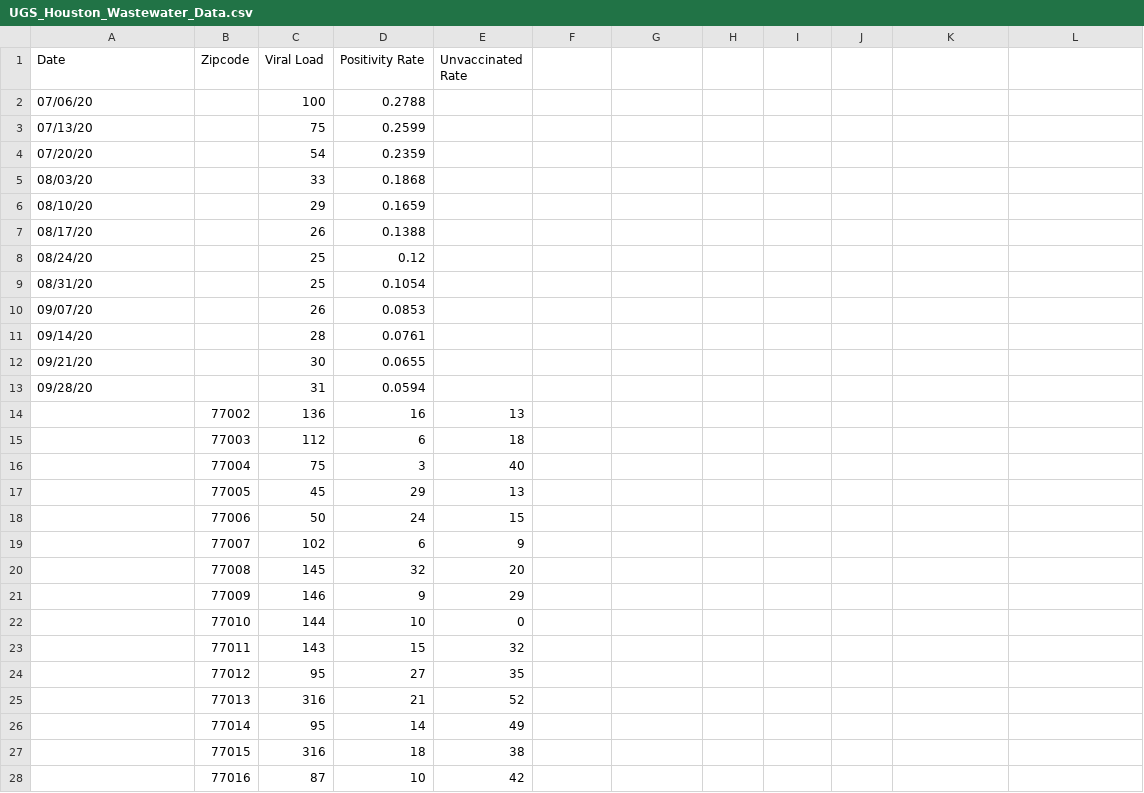
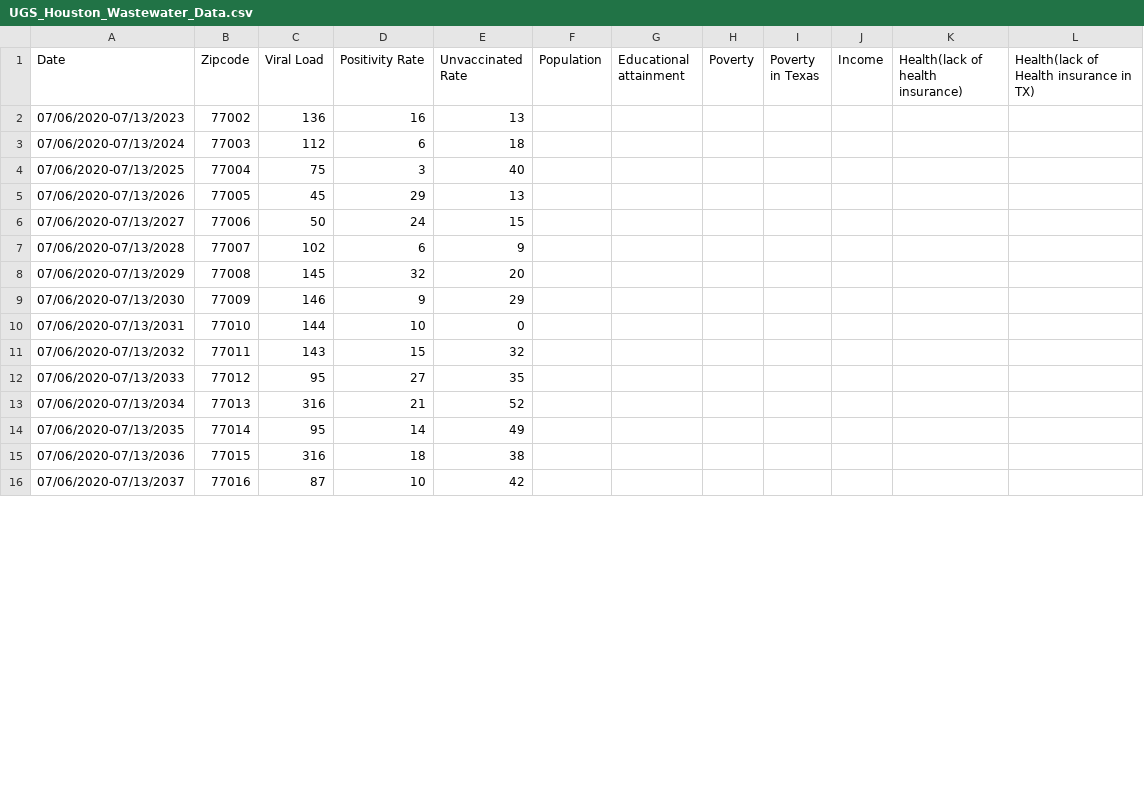
Before and after one commit to KaytchJam/Group5_Cov_Wastewater, a CSV file: datasets/UGS_Houston_Wastewater_Data.csv, drawn as a sheet; only a part is shown; the diff covers the shown part only.

Commit message:
updating Zip_Key_Demographic_Data dataset

```diff
--- a/datasets/UGS_Houston_Wastewater_Data.csv
+++ b/datasets/UGS_Houston_Wastewater_Data.csv
@@ -1,28 +1,16 @@
-Date,Zipcode,Viral Load,Positivity Rate,Unvaccinated Rate
-07/06/20,,100,0.2788,
-07/13/20,,75,0.2599,
-07/20/20,,54,0.2359,
-08/03/20,,33,0.1868,
-08/10/20,,29,0.1659,
-08/17/20,,26,0.1388,
-08/24/20,,25,0.12,
-08/31/20,,25,0.1054,
-09/07/20,,26,0.0853,
-09/14/20,,28,0.0761,
-09/21/20,,30,0.0655,
-09/28/20,,31,0.0594,
-,77002,136,16,13
-,77003,112,6,18
-,77004,75,3,40
-,77005,45,29,13
-,77006,50,24,15
-,77007,102,6,9
-,77008,145,32,20
-,77009,146,9,29
-,77010,144,10,0
-,77011,143,15,32
-,77012,95,27,35
-,77013,316,21,52
-,77014,95,14,49
-,77015,316,18,38
-,77016,87,10,42
+Date,Zipcode,Viral Load,Positivity Rate,Unvaccinated Rate,Population,Educational attainment ,Poverty,Poverty in Texas,Income,Health(lack of health insurance),Health(lack of Health insurance in TX)
+07/06/2020-07/13/2023,77002,136,16,13,,,,,,,
+07/06/2020-07/13/2024,77003,112,6,18,,,,,,,
+07/06/2020-07/13/2025,77004,75,3,40,,,,,,,
+07/06/2020-07/13/2026,77005,45,29,13,,,,,,,
+07/06/2020-07/13/2027,77006,50,24,15,,,,,,,
+07/06/2020-07/13/2028,77007,102,6,9,,,,,,,
+07/06/2020-07/13/2029,77008,145,32,20,,,,,,,
+07/06/2020-07/13/2030,77009,146,9,29,,,,,,,
+07/06/2020-07/13/2031,77010,144,10,0,,,,,,,
+07/06/2020-07/13/2032,77011,143,15,32,,,,,,,
+07/06/2020-07/13/2033,77012,95,27,35,,,,,,,
+07/06/2020-07/13/2034,77013,316,21,52,,,,,,,
+07/06/2020-07/13/2035,77014,95,14,49,,,,,,,
+07/06/2020-07/13/2036,77015,316,18,38,,,,,,,
+07/06/2020-07/13/2037,77016,87,10,42,,,,,,,
```
Also changed, not shown: 86 edited cells elsewhere in this file, 1 other file.
